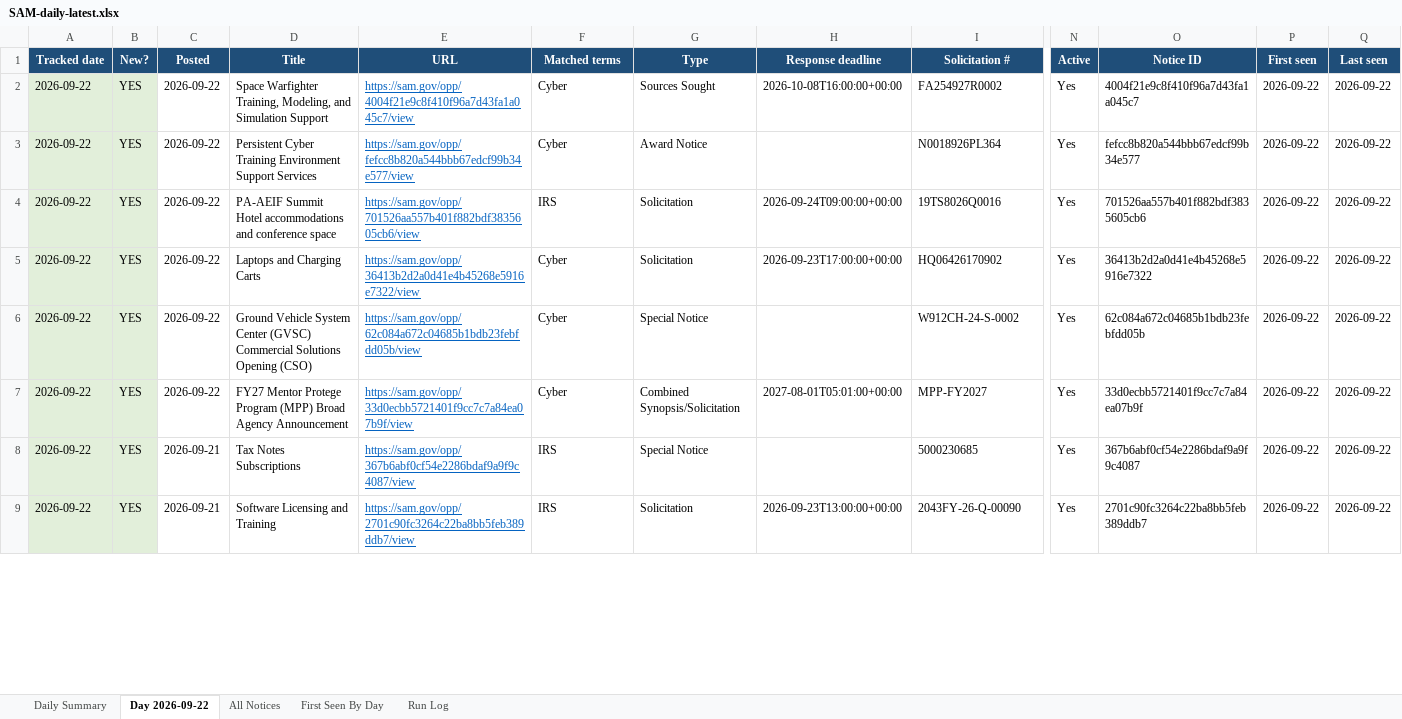
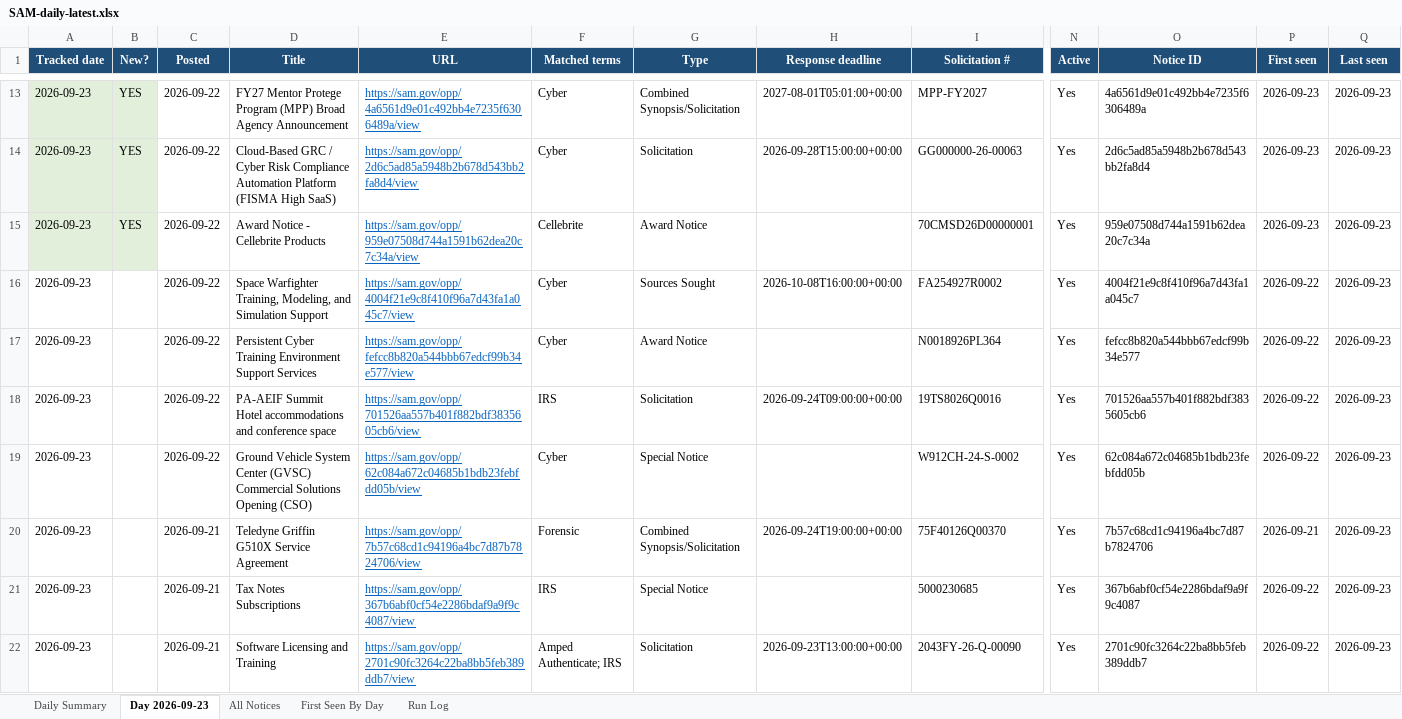
Before and after one commit to biscuitdh/44aa9566-3f78-4f70-9255-8cc9b8d7e019, an Excel workbook: docs/v/SAM-daily-latest.xlsx, sheet Day 2026-09-23, drawn as a sheet; only a part is shown, gaps mark what is left out; values as stored, in another font and other column widths than the file's, no borders; removed rows and columns are numbered as before the commit, all else as after; rows hold the shown columns only; the diff covers the shown part only; the diff names each change by its address in the sheet, - before the commit and + after, or states it on an @@ line.

```diff
--- a/docs/v/SAM-daily-latest.xlsx (sheet Day 2026-09-23)
+++ b/docs/v/SAM-daily-latest.xlsx (sheet Day 2026-09-23)
-sheet tab: Day 2026-09-22
+sheet tab: Day 2026-09-23
+row 13: 2026-09-23 | YES | 2026-09-22 | FY27 Mentor Protege Program (MPP) Broad Agency Announcement | https://sam.gov/opp/4a6561d9e01c492bb4e7235f6306489a/view | Cyber | Combined Synopsis/Solicitation | 2027-08-01T05:01:00+00:00 | MPP-FY2027 | Yes | 4a6561d9e01c492bb4e7235f6306489a | 2026-09-23 | 2026-09-23
+row 14: 2026-09-23 | YES | 2026-09-22 | Cloud-Based GRC / Cyber Risk Compliance Automation Platform (FISMA High SaaS) | https://sam.gov/opp/2d6c5ad85a5948b2b678d543bb2fa8d4/view | Cyber | Solicitation | 2026-09-28T15:00:00+00:00 | GG000000-26-00063 | Yes | 2d6c5ad85a5948b2b678d543bb2fa8d4 | 2026-09-23 | 2026-09-23
+row 15: 2026-09-23 | YES | 2026-09-22 | Award Notice - Cellebrite Products | https://sam.gov/opp/959e07508d744a1591b62dea20c7c34a/view | Cellebrite | Award Notice |  | 70CMSD26D00000001 | Yes | 959e07508d744a1591b62dea20c7c34a | 2026-09-23 | 2026-09-23
-A16:A18 (Tracked date): 2026-09-22
+A16:A18 (Tracked date): 2026-09-23
-A16:B18 fill: #E2EFDA
+A16:B18 fill: none
-B16:B18 (New?): YES
+B16:B18 (New?): (empty)
-Q16:Q18 (Last seen): 2026-09-22
+Q16:Q18 (Last seen): 2026-09-23
-row 5: 2026-09-22 | YES | 2026-09-22 | Laptops and Charging Carts | https://sam.gov/opp/36413b2d2a0d41e4b45268e5916e7322/view | Cyber | Solicitation | 2026-09-23T17:00:00+00:00 | HQ06426170902 | Yes | 36413b2d2a0d41e4b45268e5916e7322 | 2026-09-22 | 2026-09-22
-A19 (Tracked date): 2026-09-22
+A19 (Tracked date): 2026-09-23
-A19:B19 fill: #E2EFDA
+A19:B19 fill: none
-B19 (New?): YES
+B19 (New?): (empty)
-Q19 (Last seen): 2026-09-22
+Q19 (Last seen): 2026-09-23
-row 7: 2026-09-22 | YES | 2026-09-22 | FY27 Mentor Protege Program (MPP) Broad Agency Announcement | https://sam.gov/opp/33d0ecbb5721401f9cc7c7a84ea07b9f/view | Cyber | Combined Synopsis/Solicitation | 2027-08-01T05:01:00+00:00 | MPP-FY2027 | Yes | 33d0ecbb5721401f9cc7c7a84ea07b9f | 2026-09-22 | 2026-09-22
+row 20: 2026-09-23 |  | 2026-09-21 | Teledyne Griffin G510X Service Agreement | https://sam.gov/opp/7b57c68cd1c94196a4bc7d87b7824706/view | Forensic | Combined Synopsis/Solicitation | 2026-09-24T19:00:00+00:00 | 75F40126Q00370 | Yes | 7b57c68cd1c94196a4bc7d87b7824706 | 2026-09-21 | 2026-09-23
-A21:A22 (Tracked date): 2026-09-22
+A21:A22 (Tracked date): 2026-09-23
-A21:B22 fill: #E2EFDA
+A21:B22 fill: none
-B21:B22 (New?): YES
+B21:B22 (New?): (empty)
-Q21:Q22 (Last seen): 2026-09-22
+Q21:Q22 (Last seen): 2026-09-23
-F22 (Matched terms): IRS
+F22 (Matched terms): Amped Authenticate; IRS
```
Also changed, not shown: 13 added rows, 13 removed rows, 79 edited cells and cell formats elsewhere in this sheet, sheet All Notices, sheet First Seen By Day, sheet Run Log, sheet Daily Summary, 4 other files.
